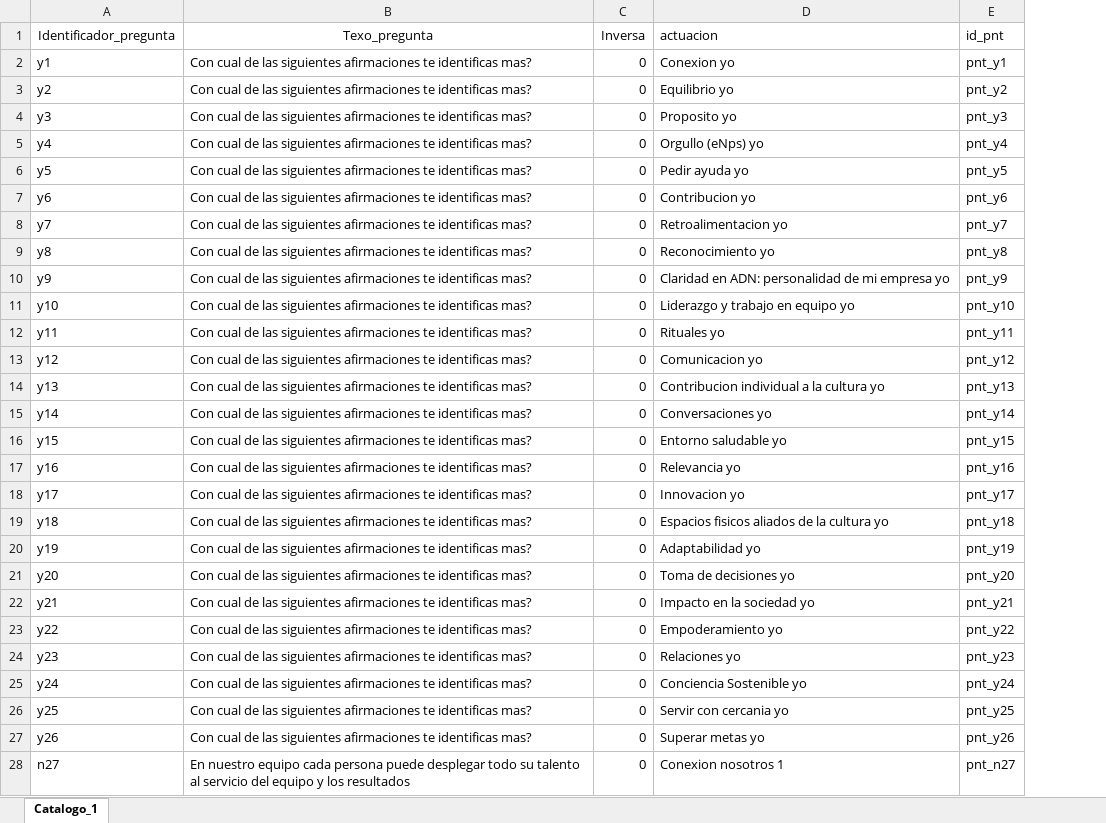
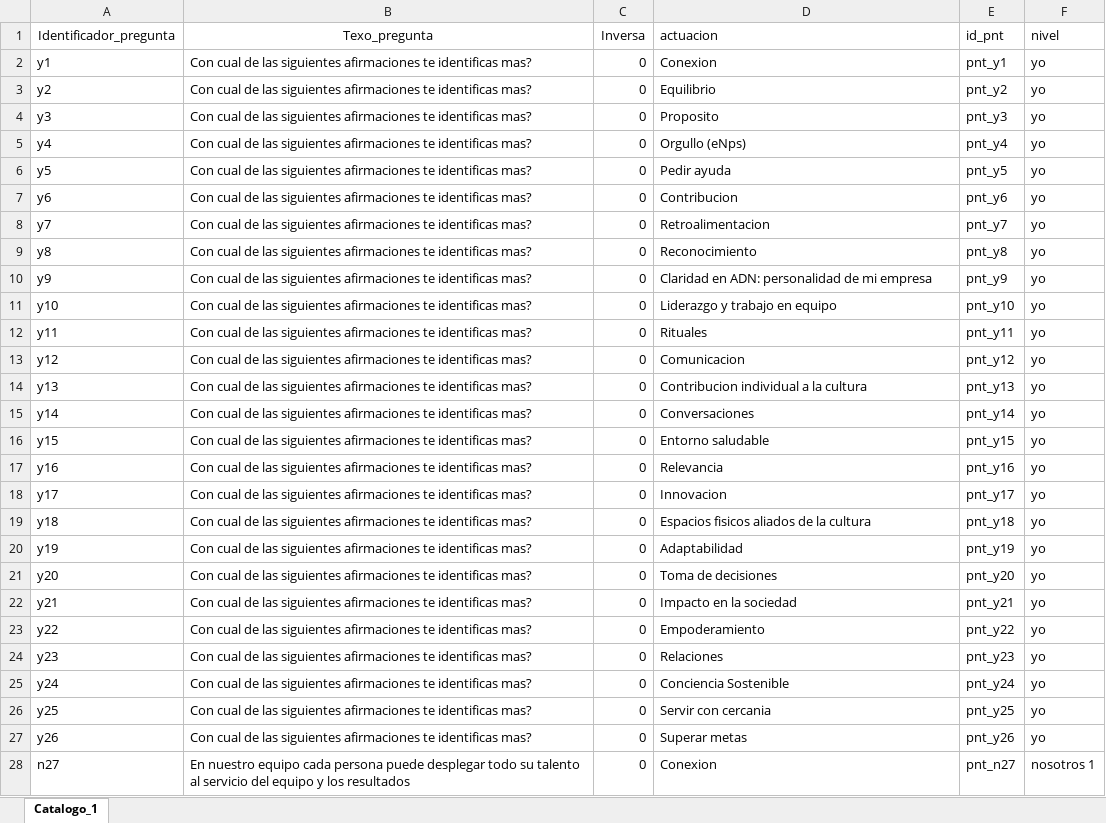
Before and after one commit to CarameloEscaso/caramelo, an Excel workbook: misc/catalogos/catalogo_1.xlsx, sheet Catalogo_1, drawn as a sheet; only a part is shown; values as stored, in another font and other column widths than the file's, no borders; the diff covers the shown part only; the diff names each change by its address in the sheet, - before the commit and + after, or states it on an @@ line.

Commit message:
actualizacion de scripts que genera las variables insumo y las correlaciones, creacion de la vista en tableu version 1

```diff
--- a/misc/catalogos/catalogo_1.xlsx (sheet Catalogo_1)
+++ b/misc/catalogos/catalogo_1.xlsx (sheet Catalogo_1)
+column F (nivel), rows 2-28: yo | yo | yo | yo | yo | yo | yo | yo | yo | yo | yo | yo | yo | yo | yo | yo | yo | yo | yo | yo | yo | yo | yo | yo | yo | yo | nosotros 1
-D2 (actuacion): Conexion yo
+D2 (actuacion): Conexion
-D3 (actuacion): Equilibrio yo
+D3 (actuacion): Equilibrio
-D4 (actuacion): Proposito yo
+D4 (actuacion): Proposito
-D5 (actuacion): Orgullo (eNps) yo
+D5 (actuacion): Orgullo (eNps)
-D6 (actuacion): Pedir ayuda yo
+D6 (actuacion): Pedir ayuda
-D7 (actuacion): Contribucion yo
+D7 (actuacion): Contribucion
-D8 (actuacion): Retroalimentacion yo
+D8 (actuacion): Retroalimentacion
-D9 (actuacion): Reconocimiento yo
+D9 (actuacion): Reconocimiento
-D10 (actuacion): Claridad en ADN: personalidad de mi empresa yo
+D10 (actuacion): Claridad en ADN: personalidad de mi empresa
-D11 (actuacion): Liderazgo y trabajo en equipo yo
+D11 (actuacion): Liderazgo y trabajo en equipo
-D12 (actuacion): Rituales yo
+D12 (actuacion): Rituales
-D13 (actuacion): Comunicacion yo
+D13 (actuacion): Comunicacion
-D14 (actuacion): Contribucion individual a la cultura yo
+D14 (actuacion): Contribucion individual a la cultura
-D15 (actuacion): Conversaciones yo
+D15 (actuacion): Conversaciones
-D16 (actuacion): Entorno saludable yo
+D16 (actuacion): Entorno saludable
-D17 (actuacion): Relevancia yo
+D17 (actuacion): Relevancia
-D18 (actuacion): Innovacion yo
+D18 (actuacion): Innovacion
-D19 (actuacion): Espacios fisicos aliados de la cultura yo
+D19 (actuacion): Espacios fisicos aliados de la cultura
-D20 (actuacion): Adaptabilidad yo
+D20 (actuacion): Adaptabilidad
-D21 (actuacion): Toma de decisiones yo
+D21 (actuacion): Toma de decisiones
-D22 (actuacion): Impacto en la sociedad yo
+D22 (actuacion): Impacto en la sociedad
-D23 (actuacion): Empoderamiento yo
+D23 (actuacion): Empoderamiento
-D24 (actuacion): Relaciones yo
+D24 (actuacion): Relaciones
-D25 (actuacion): Conciencia Sostenible yo
+D25 (actuacion): Conciencia Sostenible
-D26 (actuacion): Servir con cercania yo
+D26 (actuacion): Servir con cercania
-D27 (actuacion): Superar metas yo
+D27 (actuacion): Superar metas
-D28 (actuacion): Conexion nosotros 1
+D28 (actuacion): Conexion
```
Also changed, not shown: 103 edited cells elsewhere in this sheet, 10 other files.
